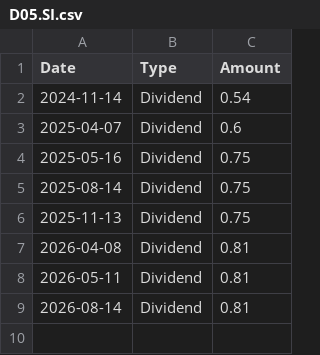
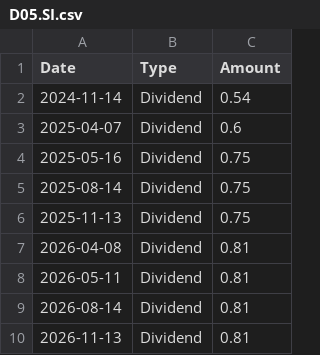
Before and after one commit to fran8c/stock-data, a CSV file: docs/data/dividends/D05.SI.csv, drawn as a sheet.

```diff
--- a/docs/data/dividends/D05.SI.csv
+++ b/docs/data/dividends/D05.SI.csv
@@ -9 +9,2 @@ Date,Type,Amount
 2026-08-14,Dividend,0.81
+2026-11-13,Dividend,0.81
```
Also changed, not shown: docs/data/prices/BN4.SI.csv, docs/data/prices/GSPC.csv, 26 other files.
